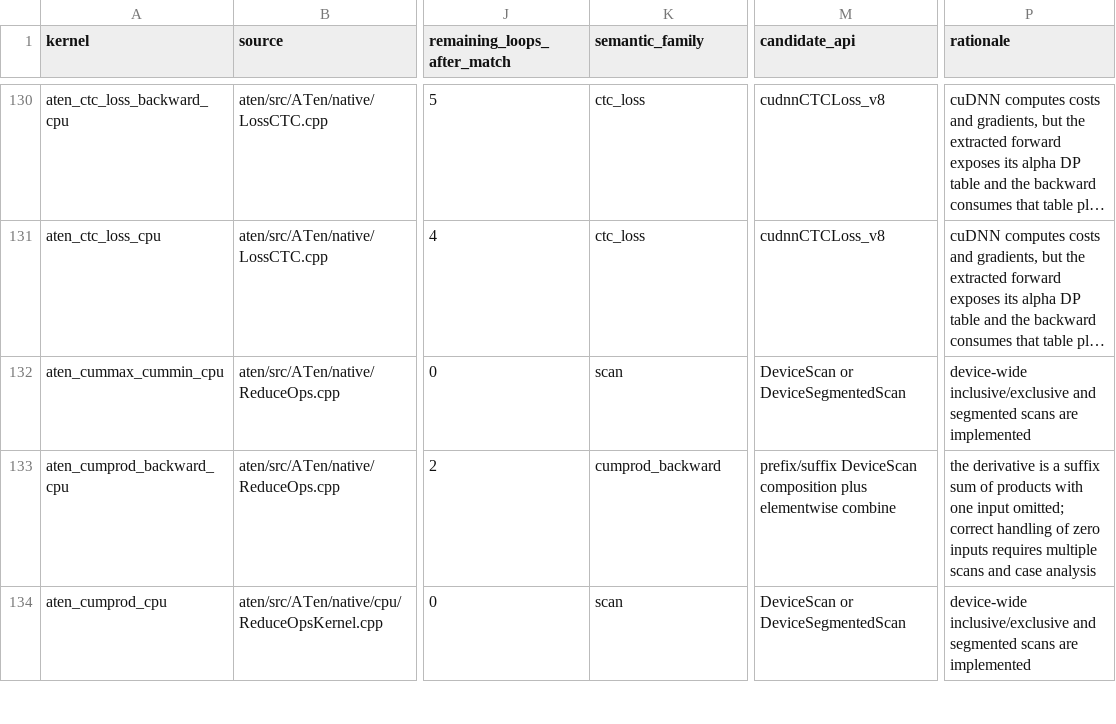
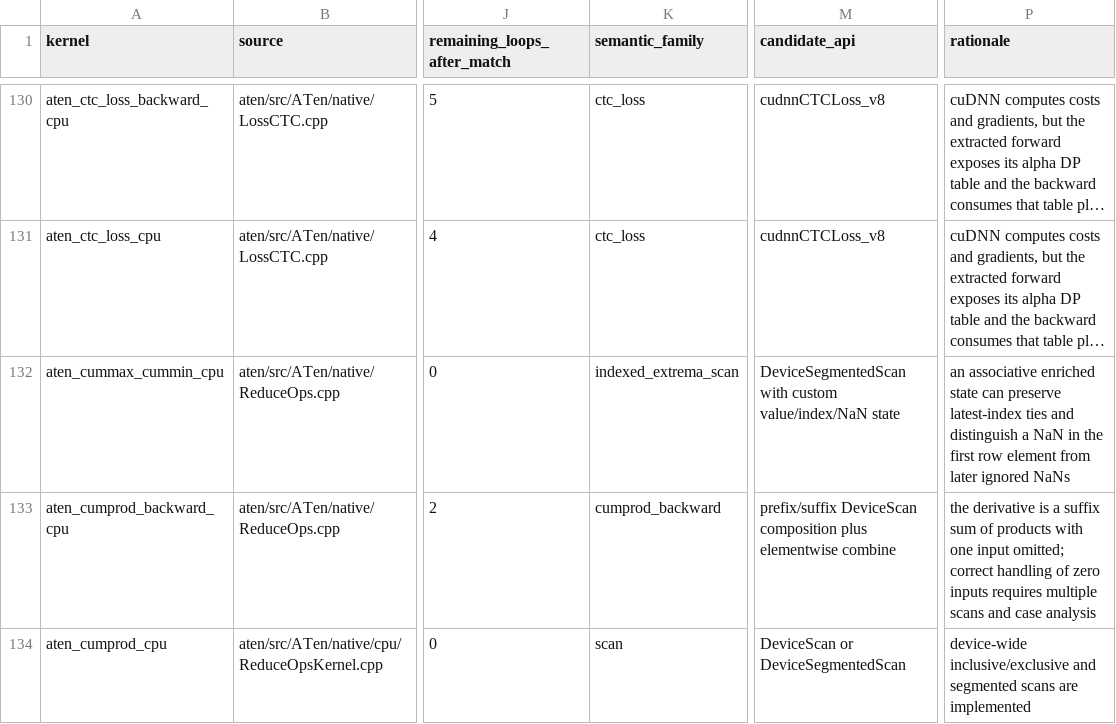
Before and after one commit to llvm/Polygeist, a CSV file: issues/aten_c_kernels/cuda_library_audit.csv, drawn as a sheet; only a part is shown, gaps mark what is left out; long unchanged cells end in …; the diff names each change by its address in the sheet, - before the commit and + after, or states it on an @@ line.

```diff
--- a/issues/aten_c_kernels/cuda_library_audit.csv
+++ b/issues/aten_c_kernels/cuda_library_audit.csv
-K132 (semantic_family): scan
+K132 (semantic_family): indexed_extrema_scan
-M132 (candidate_api): DeviceScan or DeviceSegmentedScan
+M132 (candidate_api): DeviceSegmentedScan with custom value/index/NaN state
-P132 (rationale): device-wide inclusive/exclusive and segmented scans are implemented
+P132 (rationale): an associative enriched state can preserve latest-index ties and distinguish a NaN in the first row element from later ignored NaNs
```
Also changed, not shown: issues/aten_c_kernels/cuda_library_gap_detailed.csv, 2 other files.
